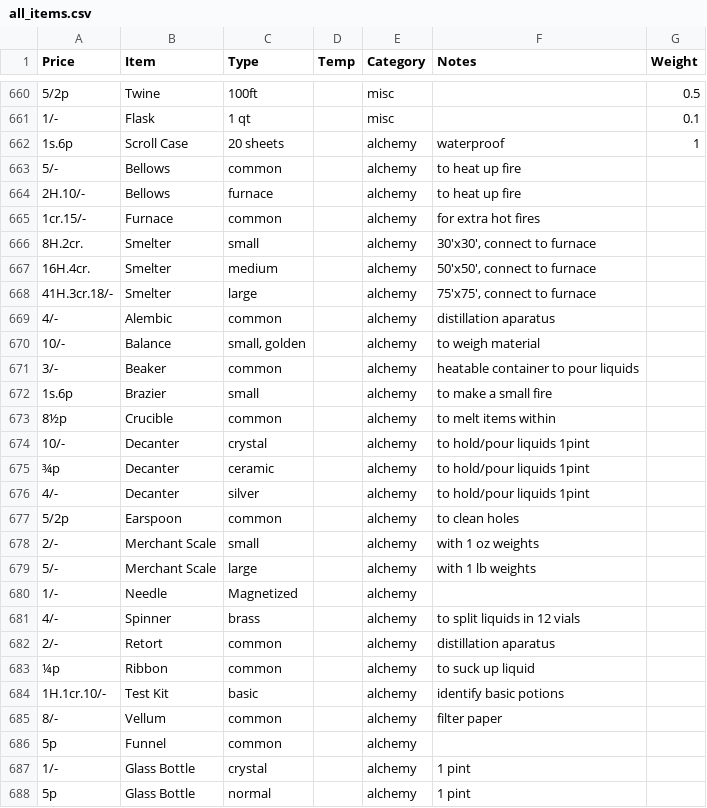
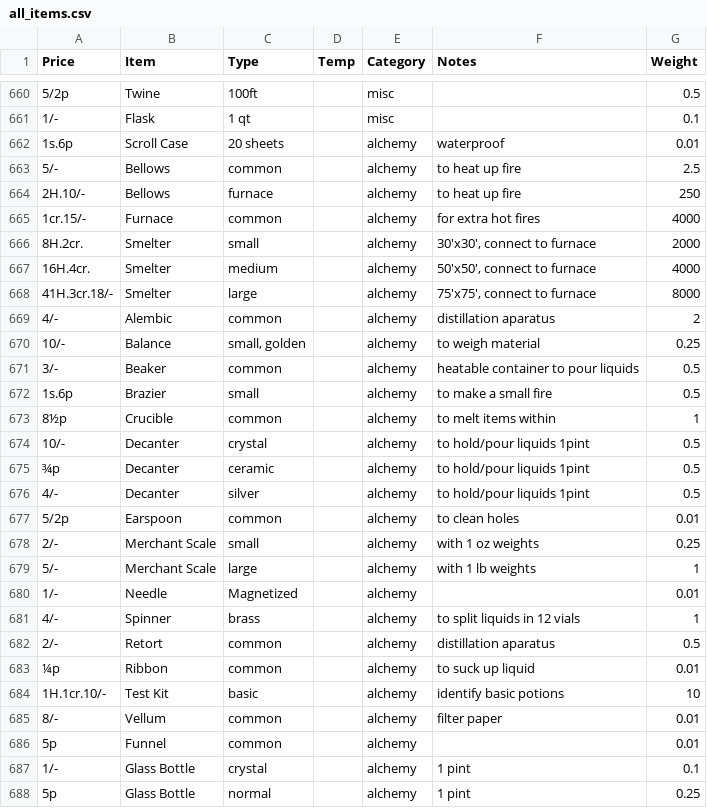
Before and after one commit to s0py/s0py.github.io, a CSV file: dnd/data/all_items.csv, drawn as a sheet; only a part is shown, gaps mark what is left out; the diff covers the shown part only; the diff names each change by its address in the sheet, - before the commit and + after, or states it on an @@ line.

Commit message:
Update all_items.csv

```diff
--- a/dnd/data/all_items.csv
+++ b/dnd/data/all_items.csv
-G662 (Weight): 1
+G662 (Weight): 0.01
-G663 (Weight): (empty)
+G663 (Weight): 2.5
-G664 (Weight): (empty)
+G664 (Weight): 250
-G665 (Weight): (empty)
+G665 (Weight): 4000
-G666 (Weight): (empty)
+G666 (Weight): 2000
-G667 (Weight): (empty)
+G667 (Weight): 4000
-G668 (Weight): (empty)
+G668 (Weight): 8000
-G669 (Weight): (empty)
+G669 (Weight): 2
-G670 (Weight): (empty)
+G670 (Weight): 0.25
-G671:G672 (Weight): (empty)
+G671:G672 (Weight): 0.5
-G673 (Weight): (empty)
+G673 (Weight): 1
-G674:G676 (Weight): (empty)
+G674:G676 (Weight): 0.5
-G677 (Weight): (empty)
+G677 (Weight): 0.01
-G678 (Weight): (empty)
+G678 (Weight): 0.25
-G679 (Weight): (empty)
+G679 (Weight): 1
-G680 (Weight): (empty)
+G680 (Weight): 0.01
-G681 (Weight): (empty)
+G681 (Weight): 1
-G682 (Weight): (empty)
+G682 (Weight): 0.5
-G683 (Weight): (empty)
+G683 (Weight): 0.01
-G684 (Weight): (empty)
+G684 (Weight): 10
-G685:G686 (Weight): (empty)
+G685:G686 (Weight): 0.01
-G687 (Weight): (empty)
+G687 (Weight): 0.1
-G688 (Weight): (empty)
+G688 (Weight): 0.25
```
Also changed, not shown: 11 added rows and 24 edited cells elsewhere in this file.
